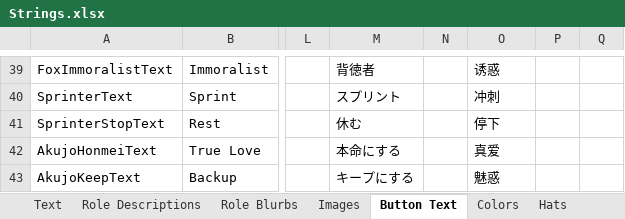
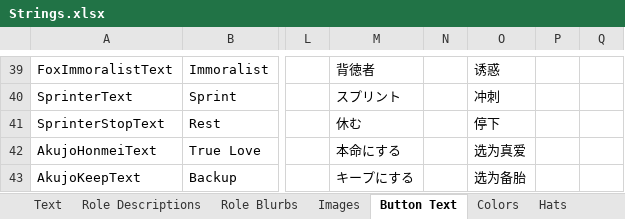
Before and after one commit to yukinogatari/TheOtherRoles-GM, an Excel workbook: Strings.xlsx, sheet Button Text, drawn as a sheet; only a part is shown, gaps mark what is left out; values as stored, in another font and other column widths than the file's, no borders; the diff names each change by its address in the sheet, - before the commit and + after, or states it on an @@ line.

```diff
--- a/Strings.xlsx (sheet Button Text)
+++ b/Strings.xlsx (sheet Button Text)
-O42: 真爱
+O42: 选为真爱
-O43: 魅惑
+O43: 选为备胎
```
Also changed, not shown: sheet Text, sheet Role Blurbs, sheet Role Descriptions.
